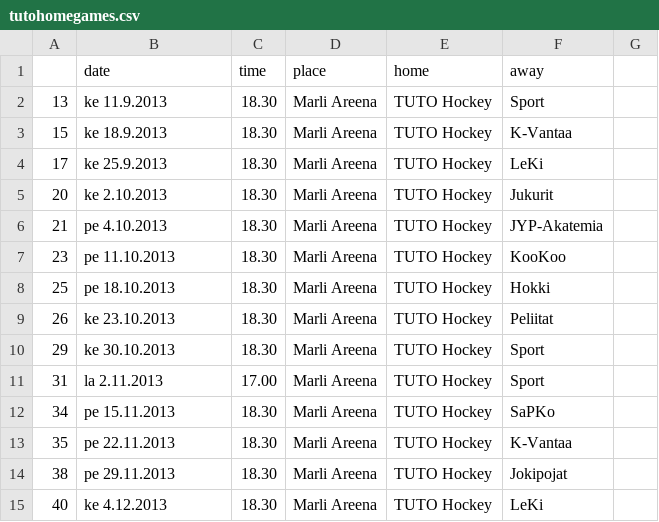
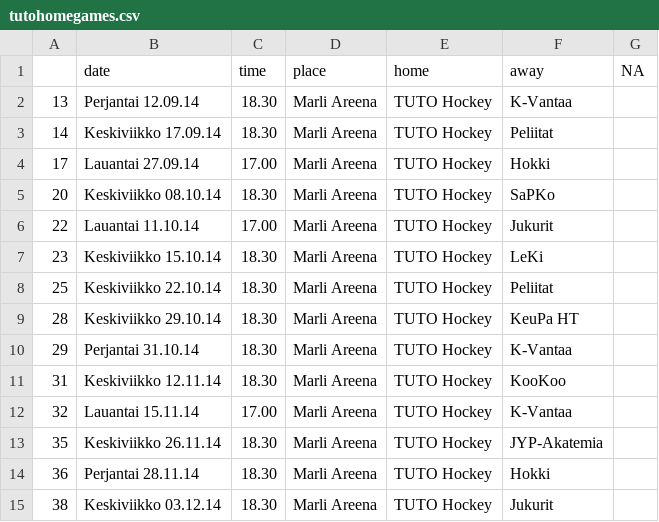
Before and after one commit to Hamatti/tuto-homegame, a CSV file: tutohomegames.csv, drawn as a sheet; only a part is shown; the diff covers the shown part only.

```diff
--- a/tutohomegames.csv
+++ b/tutohomegames.csv
@@ -1,15 +1,15 @@
-"","date","time","place","home","away"
-"13","ke 11.9.2013","18.30","Marli Areena","TUTO Hockey","Sport"
-"15","ke 18.9.2013","18.30","Marli Areena","TUTO Hockey","K-Vantaa"
-"17","ke 25.9.2013","18.30","Marli Areena","TUTO Hockey","LeKi"
-"20","ke 2.10.2013","18.30","Marli Areena","TUTO Hockey","Jukurit"
-"21","pe 4.10.2013","18.30","Marli Areena","TUTO Hockey","JYP-Akatemia"
-"23","pe 11.10.2013","18.30","Marli Areena","TUTO Hockey","KooKoo"
-"25","pe 18.10.2013","18.30","Marli Areena","TUTO Hockey","Hokki"
-"26","ke 23.10.2013","18.30","Marli Areena","TUTO Hockey","Peliitat"
-"29","ke 30.10.2013","18.30","Marli Areena","TUTO Hockey","Sport"
-"31","la 2.11.2013","17.00","Marli Areena","TUTO Hockey","Sport"
-"34","pe 15.11.2013","18.30","Marli Areena","TUTO Hockey","SaPKo"
-"35","pe 22.11.2013","18.30","Marli Areena","TUTO Hockey","K-Vantaa"
-"38","pe 29.11.2013","18.30","Marli Areena","TUTO Hockey","Jokipojat"
-"40","ke 4.12.2013","18.30","Marli Areena","TUTO Hockey","LeKi"
+"","date","time","place","home","away","NA"
+"13","Perjantai 12.09.14","18.30","Marli Areena","TUTO Hockey","K-Vantaa",""
+"14","Keskiviikko 17.09.14","18.30","Marli Areena","TUTO Hockey","Peliitat",""
+"17","Lauantai 27.09.14","17.00","Marli Areena","TUTO Hockey","Hokki",""
+"20","Keskiviikko 08.10.14","18.30","Marli Areena","TUTO Hockey","SaPKo",""
+"22","Lauantai 11.10.14","17.00","Marli Areena","TUTO Hockey","Jukurit",""
+"23","Keskiviikko 15.10.14","18.30","Marli Areena","TUTO Hockey","LeKi",""
+"25","Keskiviikko 22.10.14","18.30","Marli Areena","TUTO Hockey","Peliitat",""
+"28","Keskiviikko 29.10.14","18.30","Marli Areena","TUTO Hockey","KeuPa HT",""
+"29","Perjantai 31.10.14","18.30","Marli Areena","TUTO Hockey","K-Vantaa",""
+"31","Keskiviikko 12.11.14","18.30","Marli Areena","TUTO Hockey","KooKoo",""
+"32","Lauantai 15.11.14","17.00","Marli Areena","TUTO Hockey","K-Vantaa",""
+"35","Keskiviikko 26.11.14","18.30","Marli Areena","TUTO Hockey","JYP-Akatemia",""
+"36","Perjantai 28.11.14","18.30","Marli Areena","TUTO Hockey","Hokki",""
+"38","Keskiviikko 03.12.14","18.30","Marli Areena","TUTO Hockey","Jukurit",""
```
Also changed, not shown: 5 added rows, 3 removed rows and 22 edited cells elsewhere in this file, calendar_compatible.csv, 2 other files.
